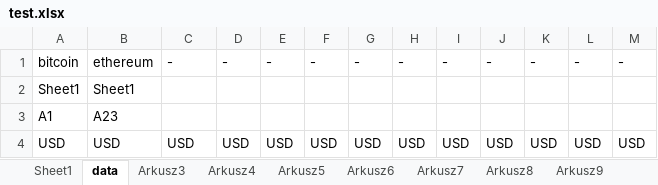
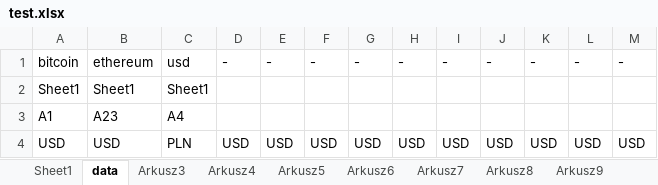
Before and after one commit to lunerien/price_updater, an Excel workbook: test.xlsx, sheet data, drawn as a sheet; values as stored, in another font and other column widths than the file's, no borders; the diff names each change by its address in the sheet, - before the commit and + after, or states it on an @@ line.

Commit message:
info about succes or failed data saving

```diff
--- a/test.xlsx (sheet data)
+++ b/test.xlsx (sheet data)
-C1: -
+C1: usd
-C2: (empty)
+C2: Sheet1
-C3: (empty)
+C3: A4
-C4: USD
+C4: PLN
```
Also changed, not shown: sheet Sheet1, 6 other files.
